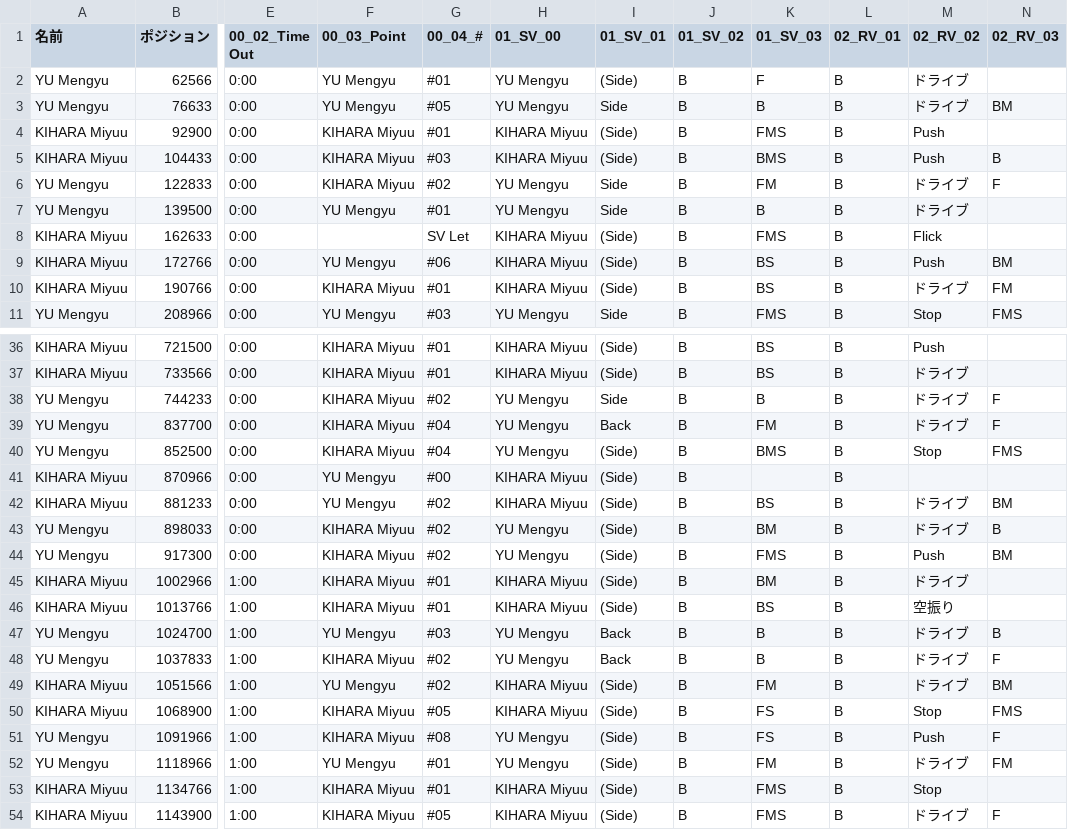
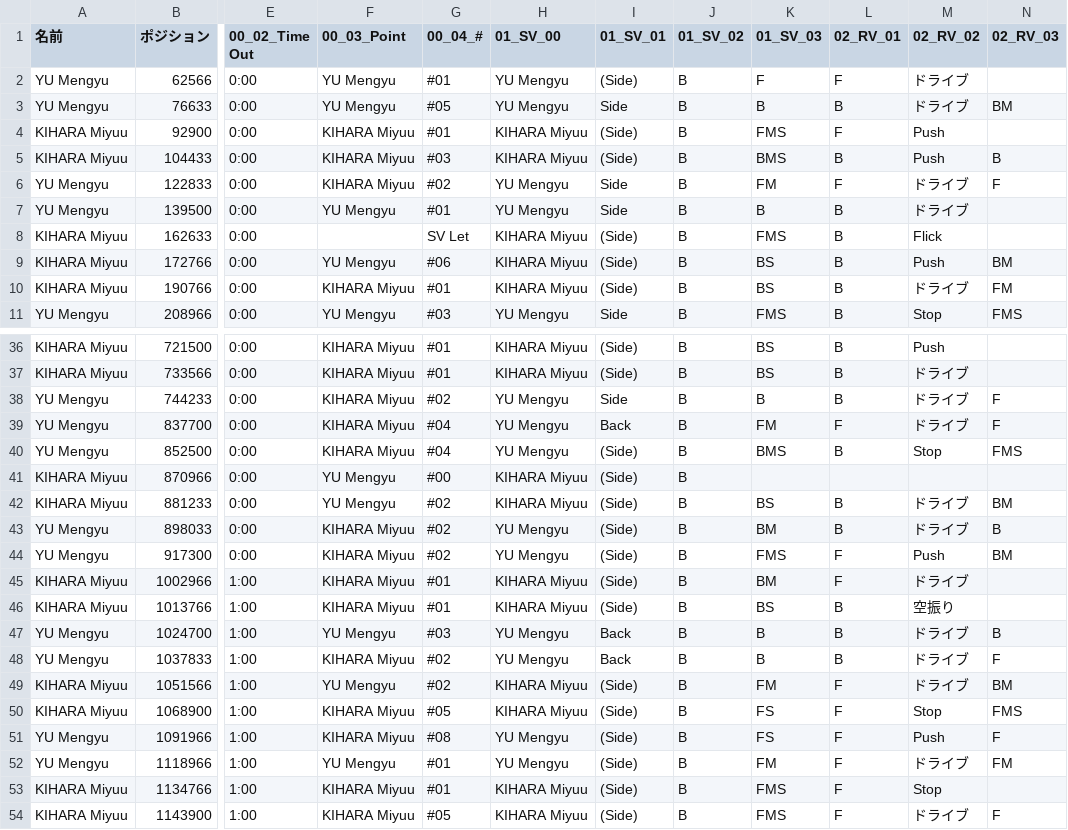
Before and after one commit to Matsuyama6057/web_app2, a CSV file: flaskr/20201117_02_YU_KIHARA.csv, drawn as a sheet; only a part is shown, gaps mark what is left out; the diff covers the shown part only; the diff names each change by its address in the sheet, - before the commit and + after, or states it on an @@ line.

```diff
--- a/flaskr/20201117_02_YU_KIHARA.csv
+++ b/flaskr/20201117_02_YU_KIHARA.csv
-L2 (02_RV_01): B
+L2 (02_RV_01): F
-L4 (02_RV_01): B
+L4 (02_RV_01): F
-L6 (02_RV_01): B
+L6 (02_RV_01): F
-L39 (02_RV_01): B
+L39 (02_RV_01): F
-L41 (02_RV_01): B
+L41 (02_RV_01): (empty)
-L44:L45 (02_RV_01): B
+L44:L45 (02_RV_01): F
-L49:L54 (02_RV_01): B
+L49:L54 (02_RV_01): F
```
Also changed, not shown: 12 edited cells elsewhere in this file, 3 other files.
